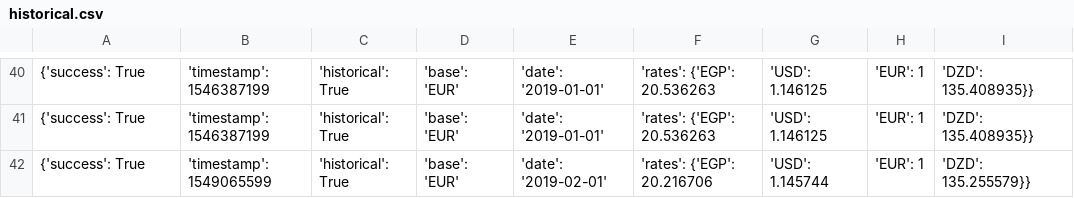
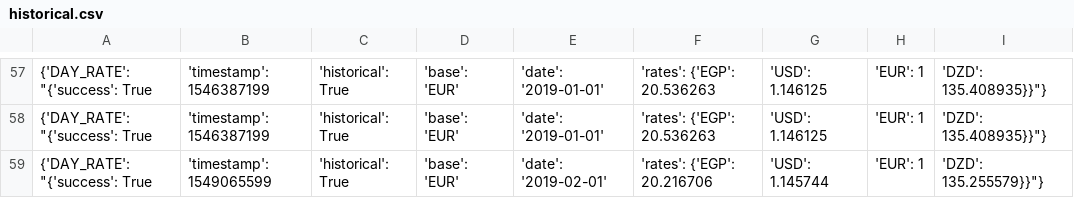
Before and after one commit to AhmadNader319/EGP-Converter, a CSV file: historical.csv, drawn as a sheet; only a part is shown, gaps mark what is left out; the diff covers the shown part only.

```diff
--- a/historical.csv
+++ b/historical.csv
@@ -40,3 +57,3 @@
-{'success': True, 'timestamp': 1546387199, 'historical': True, 'base': 'EUR', 'date': '2019-01-01', 'rates': {'EGP': 20.536263, 'USD': 1.146125, 'EUR': 1, 'DZD': 135.408935}}
-{'success': True, 'timestamp': 1546387199, 'historical': True, 'base': 'EUR', 'date': '2019-01-01', 'rates': {'EGP': 20.536263, 'USD': 1.146125, 'EUR': 1, 'DZD': 135.408935}}
-{'success': True, 'timestamp': 1549065599, 'historical': True, 'base': 'EUR', 'date': '2019-02-01', 'rates': {'EGP': 20.216706, 'USD': 1.145744, 'EUR': 1, 'DZD': 135.255579}}
+{'DAY_RATE': "{'success': True, 'timestamp': 1546387199, 'historical': True, 'base': 'EUR', 'date': '2019-01-01', 'rates': {'EGP': 20.536263, 'USD': 1.146125, 'EUR': 1, 'DZD': 135.408935}}"}
+{'DAY_RATE': "{'success': True, 'timestamp': 1546387199, 'historical': True, 'base': 'EUR', 'date': '2019-01-01', 'rates': {'EGP': 20.536263, 'USD': 1.146125, 'EUR': 1, 'DZD': 135.408935}}"}
+{'DAY_RATE': "{'success': True, 'timestamp': 1549065599, 'historical': True, 'base': 'EUR', 'date': '2019-02-01', 'rates': {'EGP': 20.216706, 'USD': 1.145744, 'EUR': 1, 'DZD': 135.255579}}"}
```
Also changed, not shown: 17 added rows and 78 edited cells elsewhere in this file, 8 other files.
